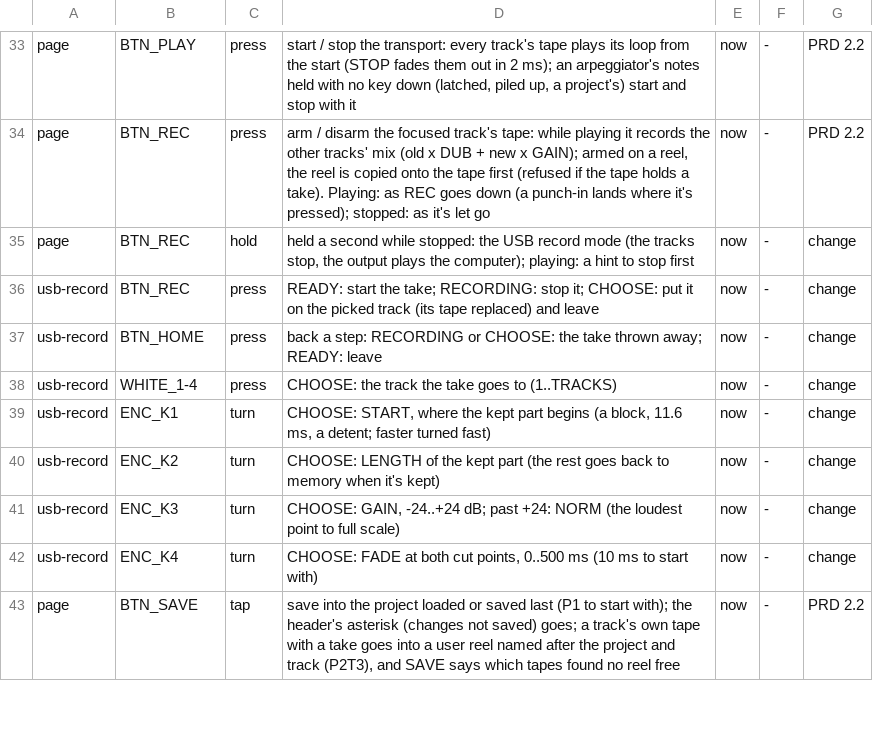
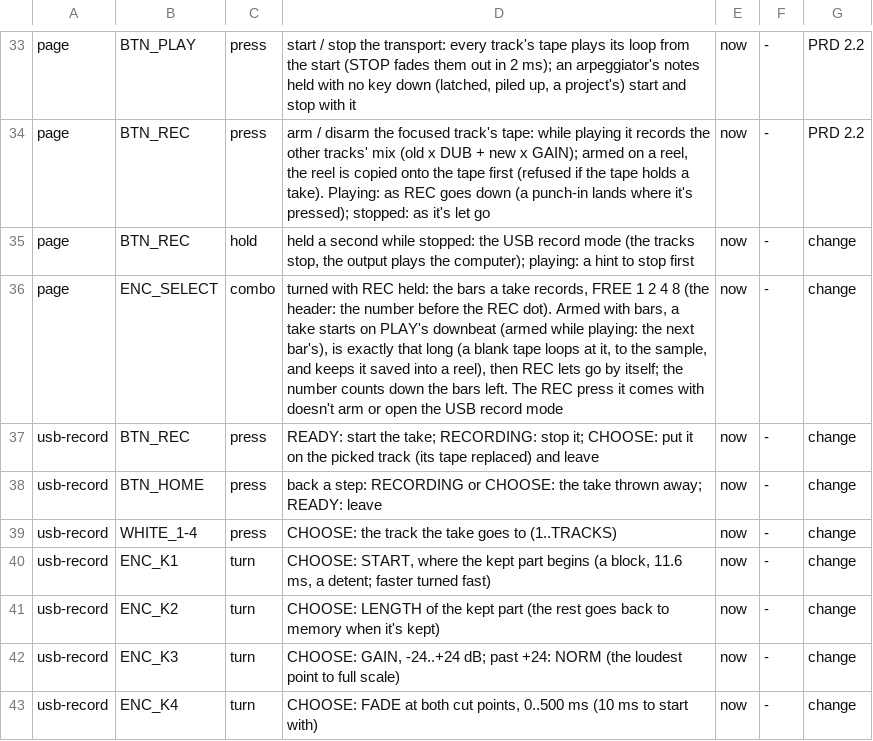
Before and after one commit to thoughtgrain/bryo, a TSV file: bryo/docs/controls.tsv, drawn as a sheet; only a part is shown, gaps mark what is left out; the shorter side is filled out with more unchanged rows.

```diff
--- a/bryo/docs/controls.tsv
+++ b/bryo/docs/controls.tsv
@@ -35,2 +35,3 @@ page	BTN_REC	press	arm / disarm the focused track's tape: while playing it recor
 page	BTN_REC	hold	held a second while stopped: the USB record mode (the tracks stop, the output plays the computer); playing: a hint to stop first	now	-	change
+page	ENC_SELECT	combo	turned with REC held: the bars a take records, FREE 1 2 4 8 (the header: the number before the REC dot). Armed with bars, a take starts on PLAY's downbeat (armed while playing: the next bar's), is exactly that long (a blank tape loops at it, to the sample, and keeps it saved into a reel), then REC lets go by itself; the number counts down the bars left. The REC press it comes with doesn't arm or open the USB record mode	now	-	change
 usb-record	BTN_REC	press	READY: start the take; RECORDING: stop it; CHOOSE: put it on the picked track (its tape replaced) and leave	now	-	change
```
Also changed, not shown: 12 other files.
